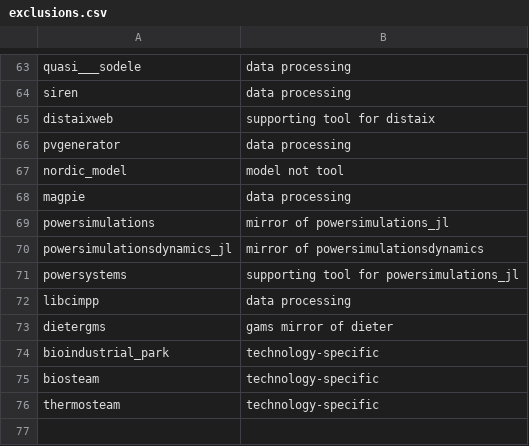
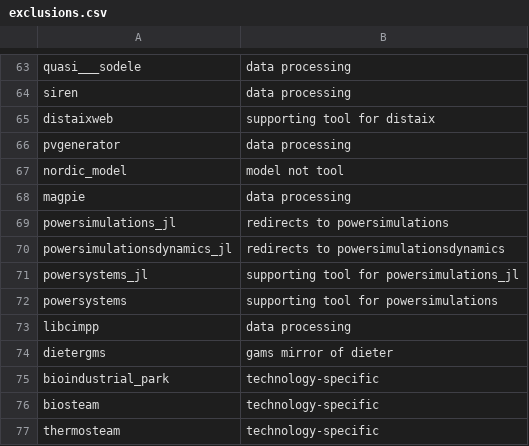
Before and after one commit to open-energy-transition/openmod-tracker, a CSV file: inventory/exclusions.csv, drawn as a sheet; only a part is shown, gaps mark what is left out.

```diff
--- a/inventory/exclusions.csv
+++ b/inventory/exclusions.csv
@@ -68,5 +68,6 @@ nordic_model,"model not tool"
 magpie,"data processing"
-powersimulations,"mirror of powersimulations_jl"
-powersimulationsdynamics_jl,"mirror of powersimulationsdynamics"
-powersystems,"supporting tool for powersimulations_jl"
+powersimulations_jl,"redirects to powersimulations"
+powersimulationsdynamics_jl,"redirects to powersimulationsdynamics"
+powersystems_jl,"supporting tool for powersimulations_jl"
+powersystems,"supporting tool for powersimulations"
 libcimpp,"data processing"
```
Also changed, not shown: inventory/output/filtered.csv, inventory/output/stats.csv, 1 other file.
